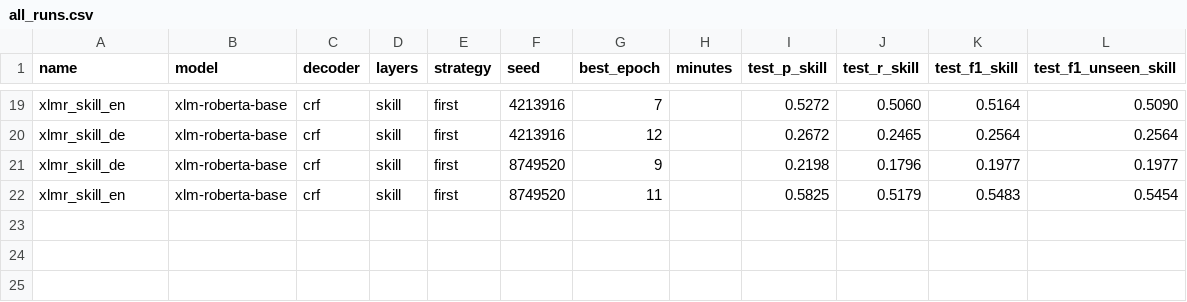
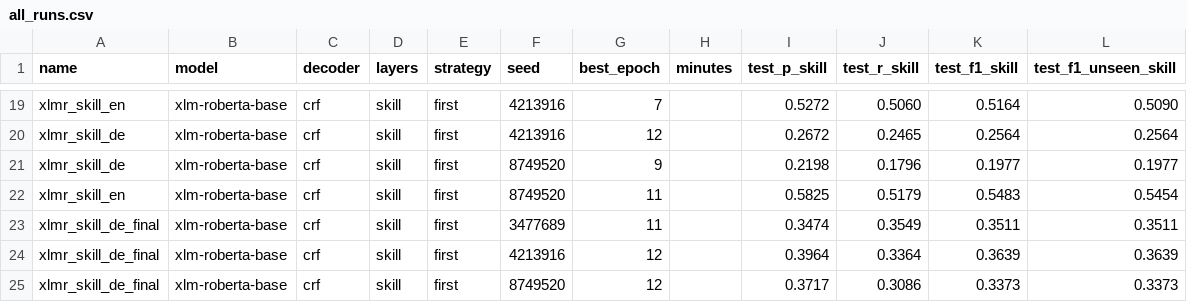
Before and after one commit to maribahm/skillspan-projekt, a CSV file: results/all_runs.csv, drawn as a sheet; only a part is shown, gaps mark what is left out.

Commit message:
XLM-R Transfer auf finalem Testset

```diff
--- a/results/all_runs.csv
+++ b/results/all_runs.csv
@@ -22 +22,4 @@ xlmr_skill_de,xlm-roberta-base,crf,skill,first,8749520,9,,0.2198,0.1796,0.1977,0
 xlmr_skill_en,xlm-roberta-base,crf,skill,first,8749520,11,,0.5825,0.5179,0.5483,0.5454
+xlmr_skill_de_final,xlm-roberta-base,crf,skill,first,3477689,11,,0.3474,0.3549,0.3511,0.3511
+xlmr_skill_de_final,xlm-roberta-base,crf,skill,first,4213916,12,,0.3964,0.3364,0.3639,0.3639
+xlmr_skill_de_final,xlm-roberta-base,crf,skill,first,8749520,12,,0.3717,0.3086,0.3373,0.3373
```
